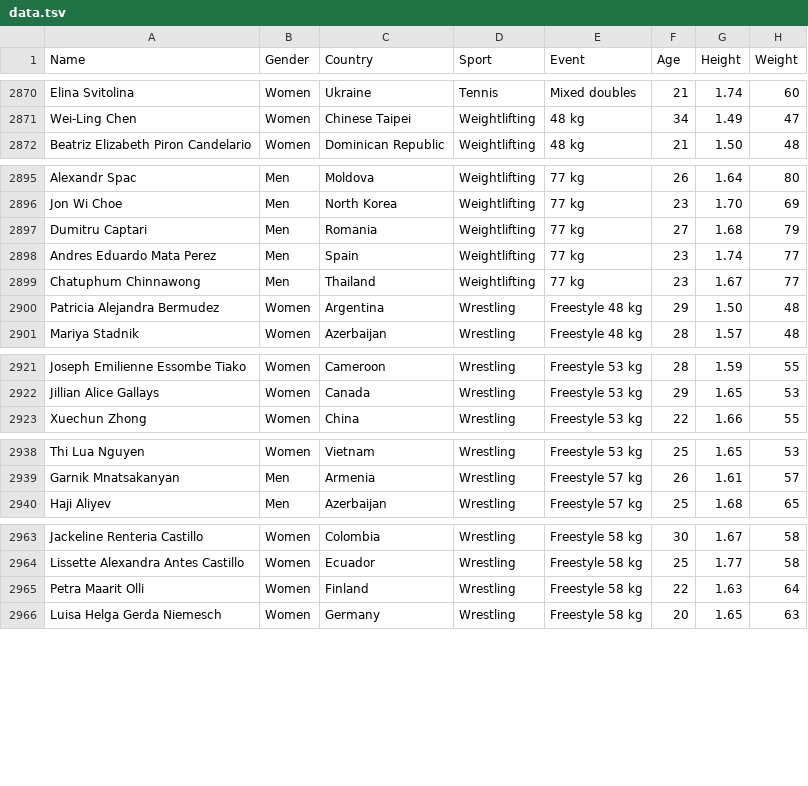
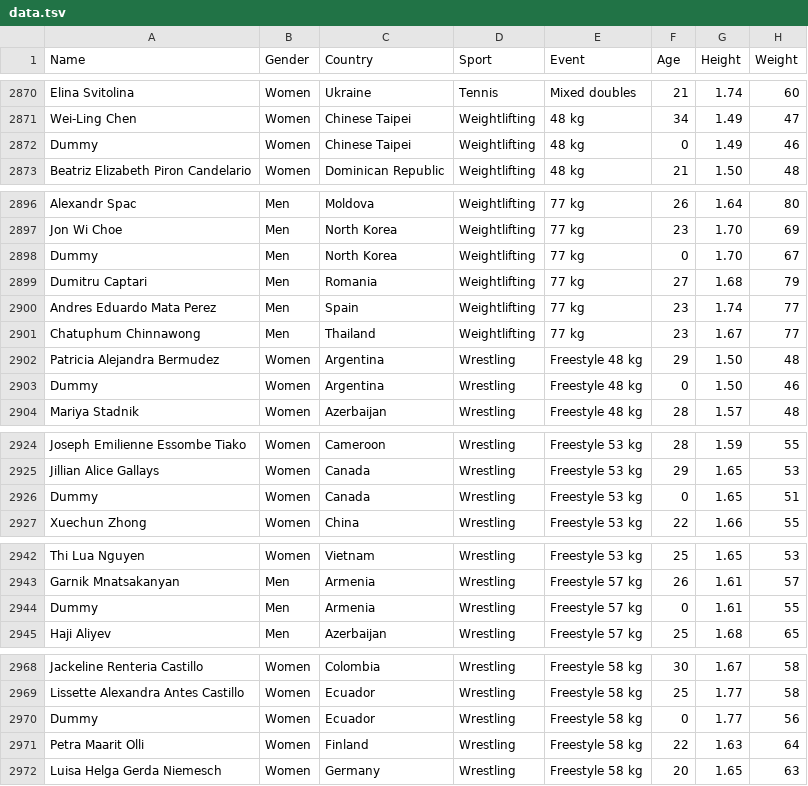
Before and after one commit to angelineshalini/angelineshalini.github.io, a TSV file: Olympic Athletes/data.tsv, drawn as a sheet; only a part is shown, gaps mark what is left out; the diff covers the shown part only; the diff names each change by its address in the sheet, - before the commit and + after, or states it on an @@ line.

```diff
--- a/Olympic Athletes/data.tsv
+++ b/Olympic Athletes/data.tsv
+row 2872: Dummy | Women | Chinese Taipei | Weightlifting | 48 kg | 0 | 1.49 | 46
+row 2898: Dummy | Men | North Korea | Weightlifting | 77 kg | 0 | 1.70 | 67
+row 2903: Dummy | Women | Argentina | Wrestling | Freestyle 48 kg | 0 | 1.50 | 46
+row 2926: Dummy | Women | Canada | Wrestling | Freestyle 53 kg | 0 | 1.65 | 51
+row 2944: Dummy | Men | Armenia | Wrestling | Freestyle 57 kg | 0 | 1.61 | 55
+row 2970: Dummy | Women | Ecuador | Wrestling | Freestyle 58 kg | 0 | 1.77 | 56
```
Also changed, not shown: 4 added rows elsewhere in this file, 27 other files.
